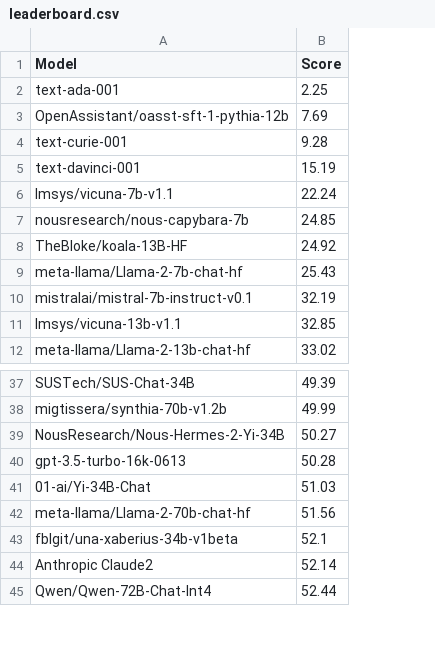
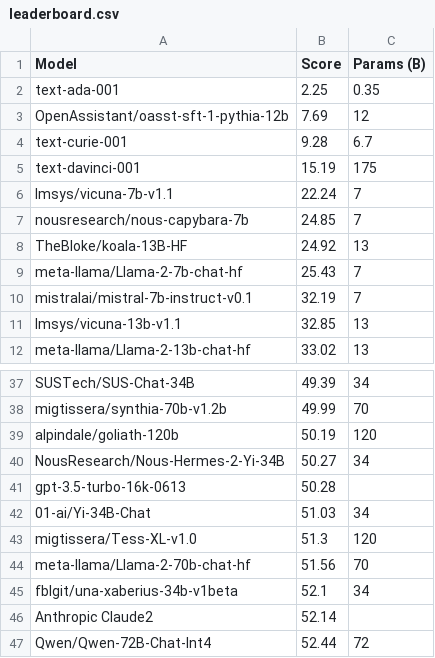
Before and after one commit to EQ-bench/EQ-bench-site, a CSV file: leaderboard.csv, drawn as a sheet; only a part is shown, gaps mark what is left out; the diff names each change by its address in the sheet, - before the commit and + after, or states it on an @@ line.

Commit message:
add params column

```diff
--- a/leaderboard.csv
+++ b/leaderboard.csv
+column C (Params (B)), rows 2-12: 0.35 | 12 | 6.7 | 175 | 7 | 7 | 13 | 7 | 7 | 13 | 13; rows 37-38: 34 | 70; rows 40-42: 34 |  | 34; rows 44-47: 70 | 34 |  | 72
+row 39: alpindale/goliath-120b | 50.19 | 120
+row 43: migtissera/Tess-XL-v1.0 | 51.3 | 120
```
Also changed, not shown: 2 other files.
